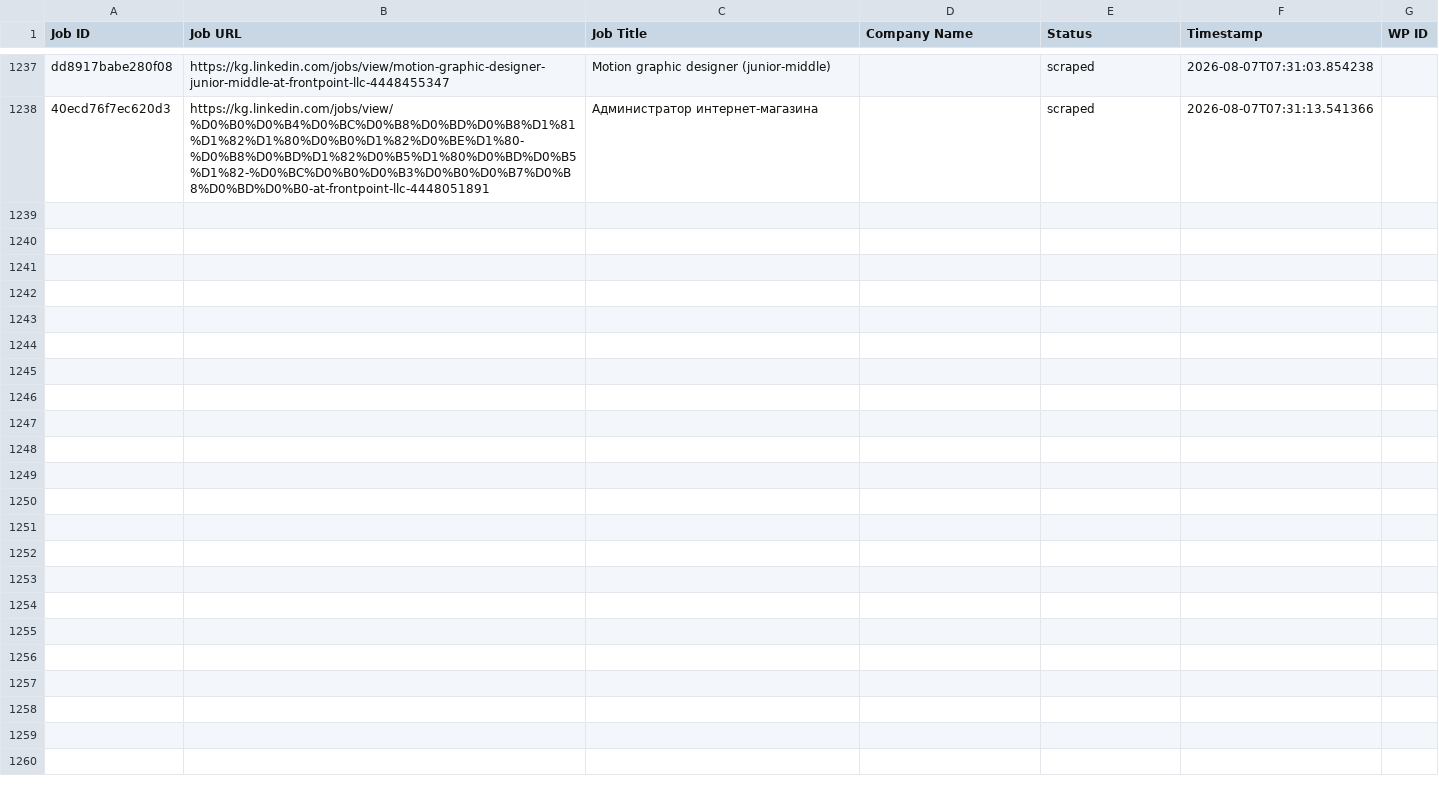
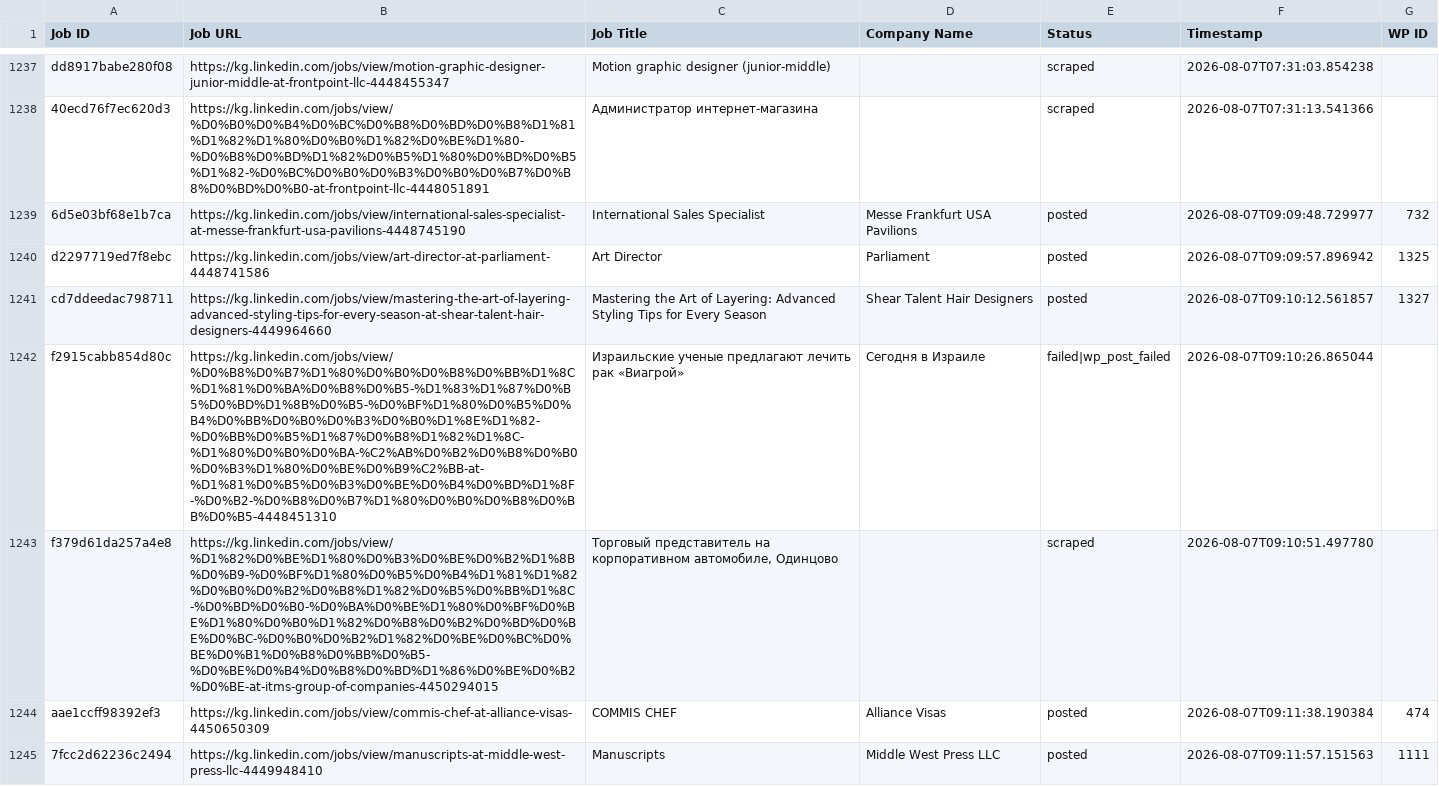
Before and after one commit to innovationinc2000/kg, a CSV file: processed_jobs.csv, drawn as a sheet; only a part is shown, gaps mark what is left out; the diff covers the shown part only.

```diff
--- a/processed_jobs.csv
+++ b/processed_jobs.csv
@@ -1243 +1243,8 @@ dd8917babe280f08,https://kg.linkedin.com/jobs/view/motion-graphic-designer-junio
 40ecd76f7ec620d3,https://kg.linkedin.com/jobs/view/%D0%B0%D0%B4%D0%BC%D0%B8%D0%BD%D0%B8%D1%81%D1%82%D1%80%D0%B0%D1%82%D0%BE%D1%80-%D0%B8%D0%BD%D1%82%D0%B5%D1%80%D0%BD%D0%B5%D1%82-%D0%BC%D0%B0%D0%B3%D0%B0%D0%B7%D0%B8%D0%BD%D0%B0-at-frontpoint-llc-4448051891,Администратор интернет-магазина,,scraped,2026-08-07T07:31:13.541366,
+6d5e03bf68e1b7ca,https://kg.linkedin.com/jobs/view/international-sales-specialist-at-messe-frankfurt-usa-pavilions-4448745190,International Sales Specialist,Messe Frankfurt USA Pavilions,posted,2026-08-07T09:09:48.729977,732
+d2297719ed7f8ebc,https://kg.linkedin.com/jobs/view/art-director-at-parliament-4448741586,Art Director,Parliament,posted,2026-08-07T09:09:57.896942,1325
+cd7ddeedac798711,https://kg.linkedin.com/jobs/view/mastering-the-art-of-layering-advanced-styling-tips-for-every-season-at-shear-talent-hair-designers-4449964660,Mastering the Art of Layering: Advanced Styling Tips for Every Season,Shear Talent Hair Designers,posted,2026-08-07T09:10:12.561857,1327
+f2915cabb854d80c,https://kg.linkedin.com/jobs/view/%D0%B8%D0%B7%D1%80%D0%B0%D0%B8%D0%BB%D1%8C%D1%81%D0%BA%D0%B8%D0%B5-%D1%83%D1%87%D0%B5%D0%BD%D1%8B%D0%B5-%D0%BF%D1%80%D0%B5%D0%B4%D0%BB%D0%B0%D0%B3%D0%B0%D1%8E%D1%82-%D0%BB%D0%B5%D1%87%D0%B8%D1%82%D1%8C-%D1%80%D0%B0%D0%BA-%C2%AB%D0%B2%D0%B8%D0%B0%D0%B3%D1%80%D0%BE%D0%B9%C2%BB-at-%D1%81%D0%B5%D0%B3%D0%BE%D0%B4%D0%BD%D1%8F-%D0%B2-%D0%B8%D0%B7%D1%80%D0%B0%D0%B8%D0%BB%D0%B5-4448451310,Израильские ученые предлагают лечить рак «Виагрой»,Сегодня в Израиле,failed|wp_post_failed,2026-08-07T09:10:26.865044,
+f379d61da257a4e8,https://kg.linkedin.com/jobs/view/%D1%82%D0%BE%D1%80%D0%B3%D0%BE%D0%B2%D1%8B%D0%B9-%D0%BF%D1%80%D0%B5%D0%B4%D1%81%D1%82%D0%B0%D0%B2%D0%B8%D1%82%D0%B5%D0%BB%D1%8C-%D0%BD%D0%B0-%D0%BA%D0%BE%D1%80%D0%BF%D0%BE%D1%80%D0%B0%D1%82%D0%B8%D0%B2%D0%BD%D0%BE%D0%BC-%D0%B0%D0%B2%D1%82%D0%BE%D0%BC%D0%BE%D0%B1%D0%B8%D0%BB%D0%B5-%D0%BE%D0%B4%D0%B8%D0%BD%D1%86%D0%BE%D0%B2%D0%BE-at-itms-group-of-companies-4450294015,"Торговый представитель на корпоративном автомобиле, Одинцово",,scraped,2026-08-07T09:10:51.497780,
+aae1ccff98392ef3,https://kg.linkedin.com/jobs/view/commis-chef-at-alliance-visas-4450650309,COMMIS CHEF,Alliance Visas,posted,2026-08-07T09:11:38.190384,474
+7fcc2d62236c2494,https://kg.linkedin.com/jobs/view/manuscripts-at-middle-west-press-llc-4449948410,Manuscripts,Middle West Press LLC,posted,2026-08-07T09:11:57.151563,1111
```
Also changed, not shown: 7 added rows elsewhere in this file.
